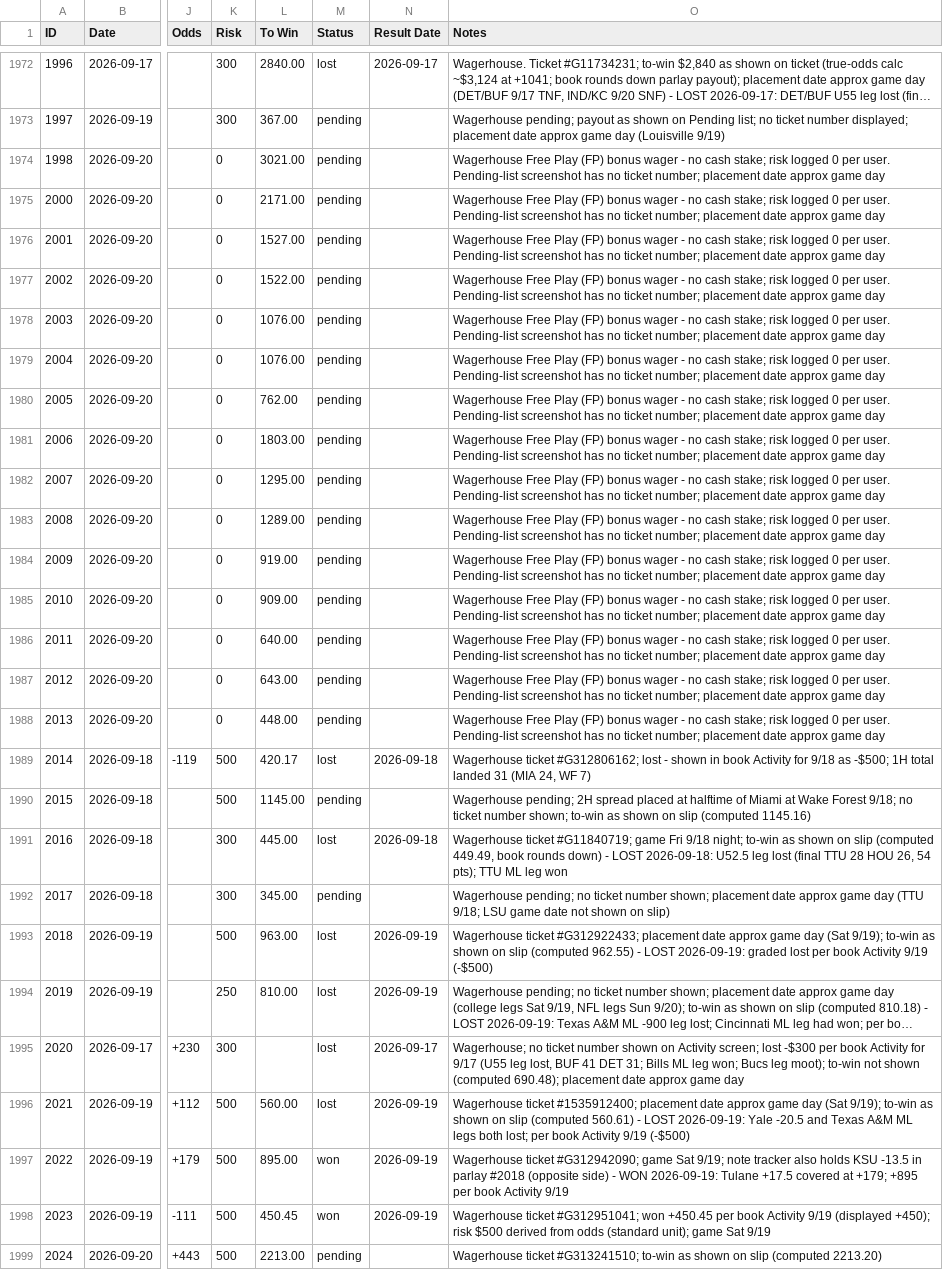
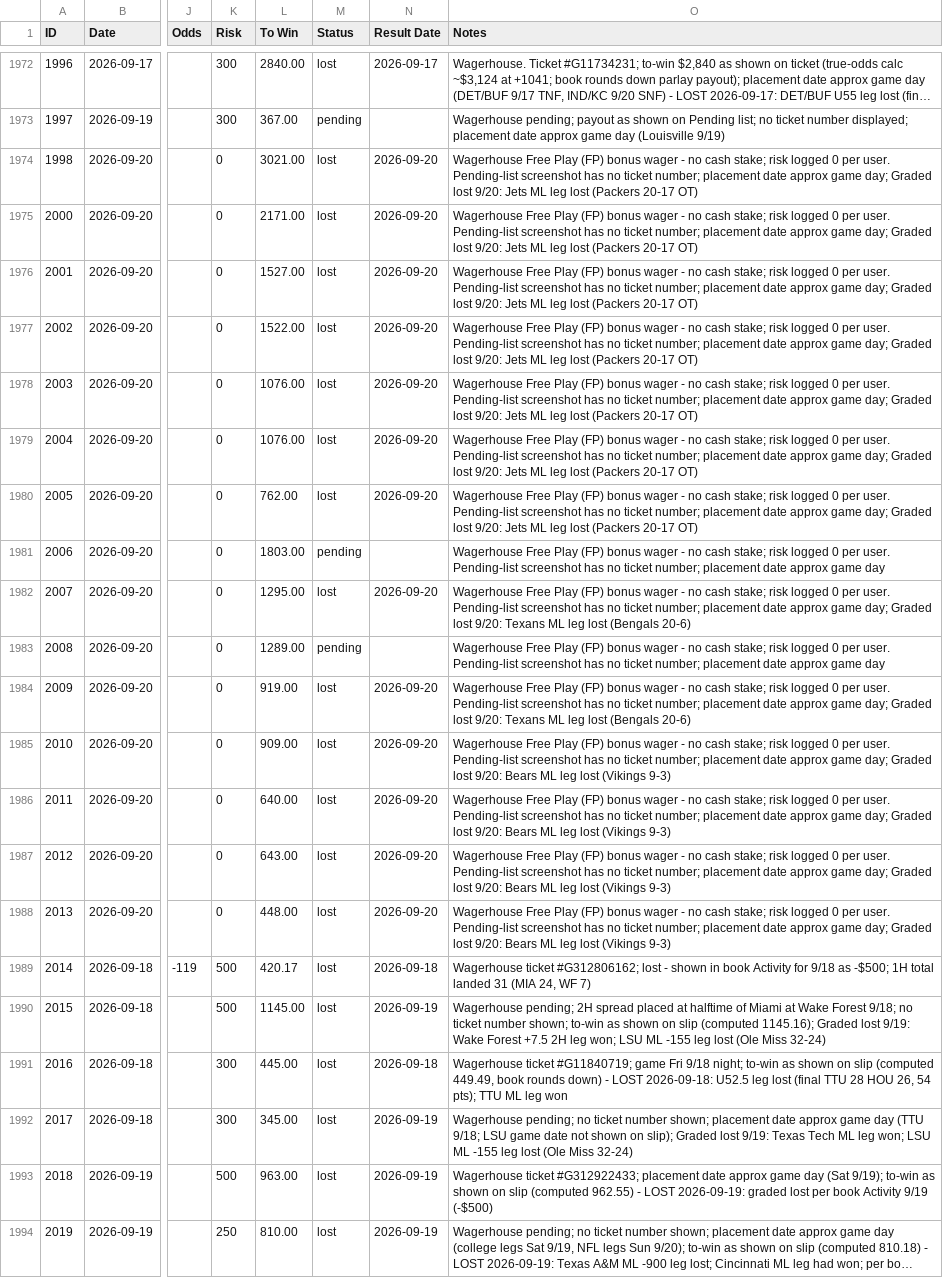
Before and after one commit to nritchey23-a11y/bet-tracker, a CSV file: bets.csv, drawn as a sheet; only a part is shown, gaps mark what is left out; the shorter side is filled out with more unchanged rows; long unchanged cells end in …; the diff covers the shown part only; the diff names each change by its address in the sheet, - before the commit and + after, or states it on an @@ line.

Commit message:
Grade Sunday: LSU parlays lost, RR Jets combos lost, FP dead legs, Bengals+Panthers combo won

```diff
--- a/bets.csv
+++ b/bets.csv
-M1974:M1980 (Status): pending
+M1974:M1980 (Status): lost
-N1974:N1980 (Result Date): (empty)
+N1974:N1980 (Result Date): 2026-09-20
-O1974:O1980 (Notes): …approx game day
+O1974:O1980 (Notes): …approx game day; Graded lost 9/20: Jets ML leg lost (Packers 20-17 OT)
-M1982 (Status): pending
+M1982 (Status): lost
-N1982 (Result Date): (empty)
+N1982 (Result Date): 2026-09-20
-O1982 (Notes): …approx game day
+O1982 (Notes): …approx game day; Graded lost 9/20: Texans ML leg lost (Bengals 20-6)
-M1984:M1988 (Status): pending
+M1984:M1988 (Status): lost
-N1984:N1988 (Result Date): (empty)
+N1984:N1988 (Result Date): 2026-09-20
-O1984 (Notes): …approx game day
+O1984 (Notes): …approx game day; Graded lost 9/20: Texans ML leg lost (Bengals 20-6)
-O1985:O1988 (Notes): …approx game day
+O1985:O1988 (Notes): …approx game day; Graded lost 9/20: Bears ML leg lost (Vikings 9-3)
-M1990 (Status): pending
+M1990 (Status): lost
-N1990 (Result Date): (empty)
+N1990 (Result Date): 2026-09-19
-O1990 (Notes): …slip (computed 1145.16)
+O1990 (Notes): …slip (computed 1145.16); Graded lost 9/19: Wake Forest +7.5 2H leg won; LSU ML -155 leg lost (Ole Miss 32-24)
-M1992 (Status): pending
+M1992 (Status): lost
-N1992 (Result Date): (empty)
+N1992 (Result Date): 2026-09-19
-O1992 (Notes): …shown on slip)
+O1992 (Notes): …shown on slip); Graded lost 9/19: Texas Tech ML leg won; LSU ML -155 leg lost (Ole Miss 32-24)
```
Also changed, not shown: 48 edited cells elsewhere in this file, 19 other files.
